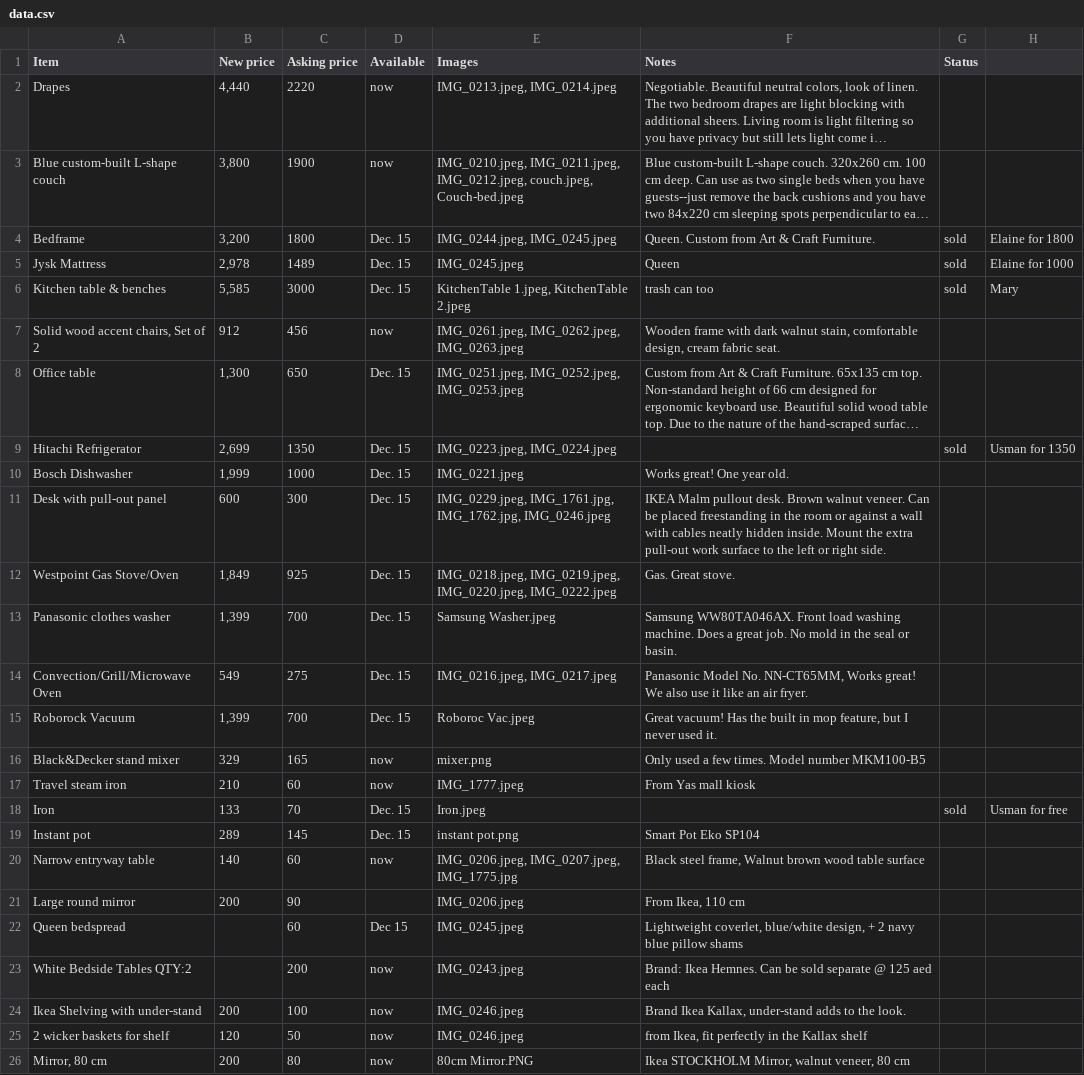
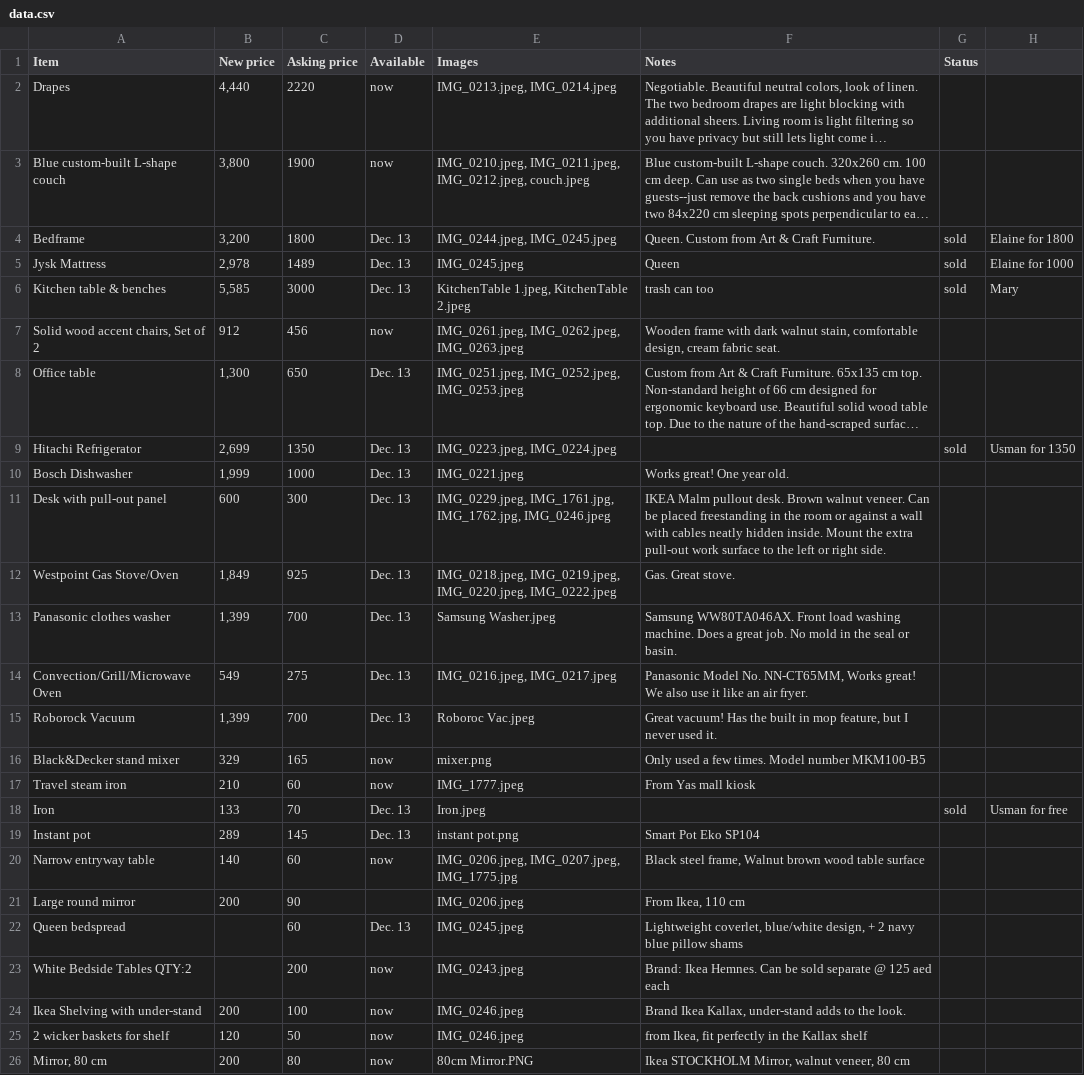
Before and after one commit to farrelledwards/ad-stuff, a CSV file: data/data.csv, drawn as a sheet; only a part is shown; long unchanged cells end in …; the diff covers the shown part only; the diff names each change by its address in the sheet, - before the commit and + after, or states it on an @@ line.

```diff
--- a/data/data.csv
+++ b/data/data.csv
-E3 (Images): …IMG_0211.jpeg, IMG_0212.jpeg, couch.jpeg, Couch-bed.jpeg
+E3 (Images): …IMG_0211.jpeg, IMG_0212.jpeg, couch.jpeg
-D4:D6 (Available): Dec. 15
+D4:D6 (Available): Dec. 13
-D8:D15 (Available): Dec. 15
+D8:D15 (Available): Dec. 13
-D18:D19 (Available): Dec. 15
+D18:D19 (Available): Dec. 13
-D22 (Available): Dec 15
+D22 (Available): Dec. 13
```
Also changed, not shown: 13 removed rows and 30 edited cells elsewhere in this file, 6 other files.
